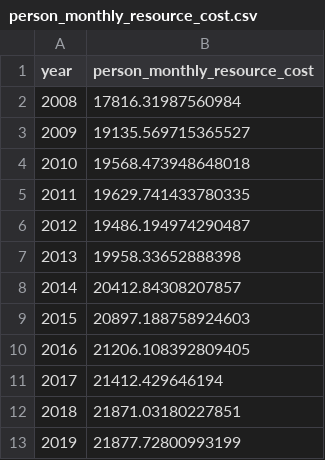
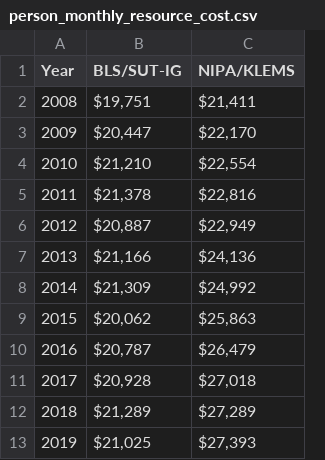
Before and after one commit to Nosferican/Estimating-Resource-Costs, a CSV file: data/person_monthly_resource_cost.csv, drawn as a sheet; removed rows and columns are numbered as before the commit, all else as after; the diff names each change by its address in the sheet, - before the commit and + after, or states it on an @@ line.

```diff
--- a/data/person_monthly_resource_cost.csv
+++ b/data/person_monthly_resource_cost.csv
-column B (person_monthly_resource_cost), rows 2-13: 17816.31987560984 | 19135.569715365527 | 19568.473948648018 | 19629.741433780335 | 19486.194974290487 | 19958.33652888398 | 20412.84308207857 | 20897.188758924603 | 21206.108392809405 | 21412.429646194 | 21871.03180227851 | 21877.72800993199
+column B (BLS/SUT-IG), rows 2-13: $19,751 | $20,447 | $21,210 | $21,378 | $20,887 | $21,166 | $21,309 | $20,062 | $20,787 | $20,928 | $21,289 | $21,025
+column C (NIPA/KLEMS), rows 2-13: $21,411 | $22,170 | $22,554 | $22,816 | $22,949 | $24,136 | $24,992 | $25,863 | $26,479 | $27,018 | $27,289 | $27,393
-A1: year
+A1: Year
```
Also changed, not shown: data/oews_15-1256.csv, 18 other files.
